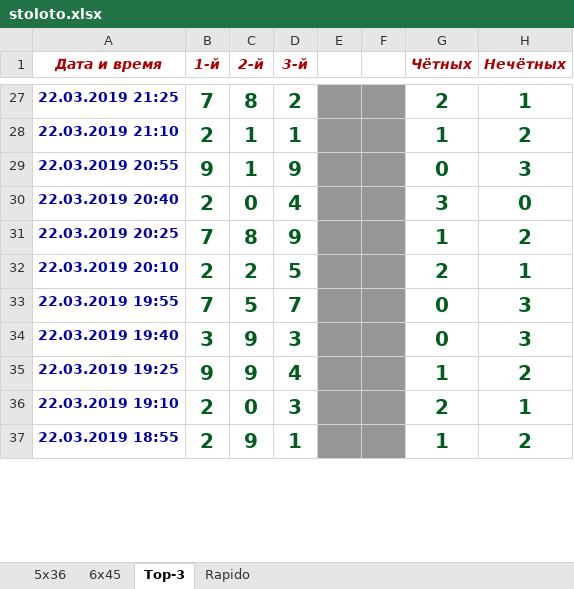
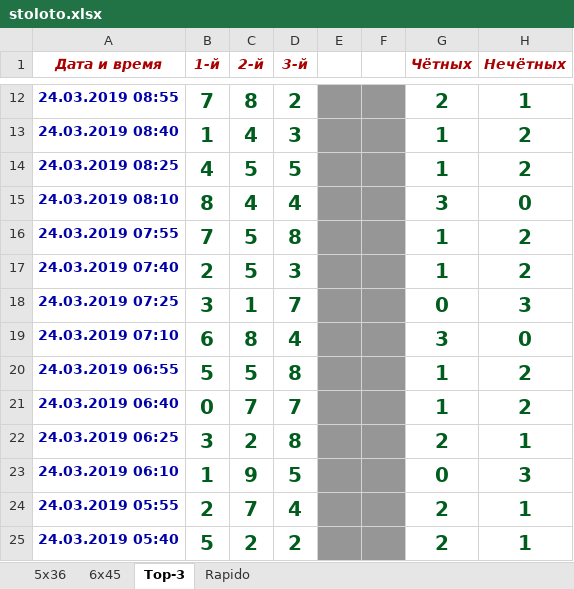
Before and after one commit to StariyLis/Code_Learning, an Excel workbook: Excel_file/stoloto.xlsx, sheet Top-3, drawn as a sheet; only a part is shown, gaps mark what is left out; values as stored, in another font and other column widths than the file's, no borders; removed rows and columns are numbered as before the commit, all else as after; the diff covers the shown part only; the diff names each change by its address in the sheet, - before the commit and + after, or states it on an @@ line.

```diff
--- a/Excel_file/stoloto.xlsx (sheet Top-3)
+++ b/Excel_file/stoloto.xlsx (sheet Top-3)
-A12 (Дата и время): 22.03.2019 21:25
+A12 (Дата и время): 24.03.2019 08:55
+row 13: 24.03.2019 08:40 | 1 | 4 | 3 |  |  | 1 | 2
+row 14: 24.03.2019 08:25 | 4 | 5 | 5 |  |  | 1 | 2
+row 15: 24.03.2019 08:10 | 8 | 4 | 4 |  |  | 3 | 0
+row 16: 24.03.2019 07:55 | 7 | 5 | 8 |  |  | 1 | 2
-A17 (Дата и время): 22.03.2019 21:10
+A17 (Дата и время): 24.03.2019 07:40
-C17 (2-й): 1
+C17 (2-й): 5
-D17 (3-й): 1
+D17 (3-й): 3
-A18 (Дата и время): 22.03.2019 20:55
+A18 (Дата и время): 24.03.2019 07:25
-B18 (1-й): 9
+B18 (1-й): 3
-D18 (3-й): 9
+D18 (3-й): 7
-A19 (Дата и время): 22.03.2019 20:40
+A19 (Дата и время): 24.03.2019 07:10
-B19 (1-й): 2
+B19 (1-й): 6
-C19 (2-й): 0
+C19 (2-й): 8
-row 31: 22.03.2019 20:25 | 7 | 8 | 9 |  |  | 1 | 2
+row 20: 24.03.2019 06:55 | 5 | 5 | 8 |  |  | 1 | 2
+row 21: 24.03.2019 06:40 | 0 | 7 | 7 |  |  | 1 | 2
-A22 (Дата и время): 22.03.2019 20:10
+A22 (Дата и время): 24.03.2019 06:25
-B22 (1-й): 2
+B22 (1-й): 3
-D22 (3-й): 5
+D22 (3-й): 8
-row 33: 22.03.2019 19:55 | 7 | 5 | 7 |  |  | 0 | 3
-A23 (Дата и время): 22.03.2019 19:40
+A23 (Дата и время): 24.03.2019 06:10
-B23 (1-й): 3
+B23 (1-й): 1
-D23 (3-й): 3
+D23 (3-й): 5
-row 35: 22.03.2019 19:25 | 9 | 9 | 4 |  |  | 1 | 2
-A24 (Дата и время): 22.03.2019 19:10
+A24 (Дата и время): 24.03.2019 05:55
-C24 (2-й): 0
+C24 (2-й): 7
-D24 (3-й): 3
+D24 (3-й): 4
-row 37: 22.03.2019 18:55 | 2 | 9 | 1 |  |  | 1 | 2
+row 25: 24.03.2019 05:40 | 5 | 2 | 2 |  |  | 2 | 1
```
Also changed, not shown: 27 added rows, 30 removed rows and 21 edited cells elsewhere in this sheet, sheet Rapido, sheet 5x36, sheet 6x45, 4 other files.
